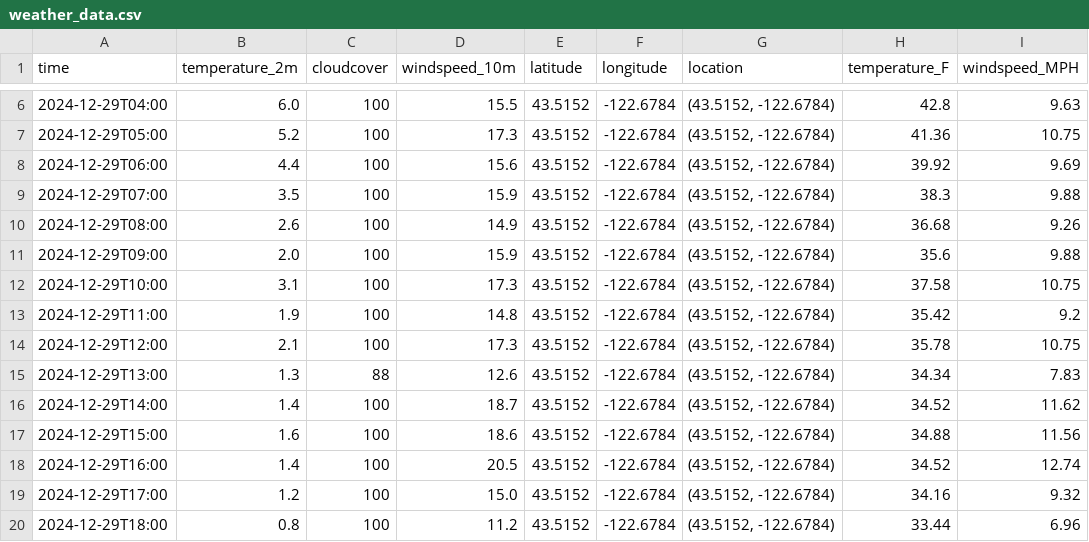
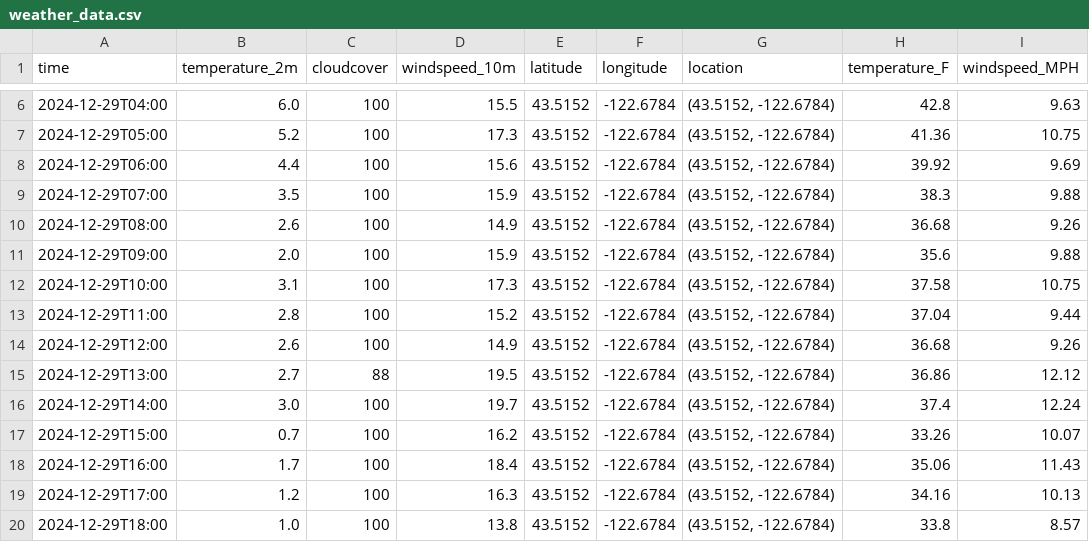
Before and after one commit to pinstripezebra/optirun, a CSV file: Data/weather_data.csv, drawn as a sheet; only a part is shown, gaps mark what is left out; the diff covers the shown part only.

Commit message:
updating kpi with both metric and imperial data

```diff
--- a/Data/weather_data.csv
+++ b/Data/weather_data.csv
@@ -12,9 +12,9 @@ time,temperature_2m,cloudcover,windspeed_10m,latitude,longitude,location,tempera
 2024-12-29T10:00,3.1,100,17.3,43.5152,-122.6784,"(43.5152, -122.6784)",37.58,10.75
-2024-12-29T11:00,1.9,100,14.8,43.5152,-122.6784,"(43.5152, -122.6784)",35.42,9.2
-2024-12-29T12:00,2.1,100,17.3,43.5152,-122.6784,"(43.5152, -122.6784)",35.78,10.75
-2024-12-29T13:00,1.3,88,12.6,43.5152,-122.6784,"(43.5152, -122.6784)",34.34,7.83
-2024-12-29T14:00,1.4,100,18.7,43.5152,-122.6784,"(43.5152, -122.6784)",34.52,11.62
-2024-12-29T15:00,1.6,100,18.6,43.5152,-122.6784,"(43.5152, -122.6784)",34.88,11.56
-2024-12-29T16:00,1.4,100,20.5,43.5152,-122.6784,"(43.5152, -122.6784)",34.52,12.74
-2024-12-29T17:00,1.2,100,15.0,43.5152,-122.6784,"(43.5152, -122.6784)",34.16,9.32
-2024-12-29T18:00,0.8,100,11.2,43.5152,-122.6784,"(43.5152, -122.6784)",33.44,6.96
+2024-12-29T11:00,2.8,100,15.2,43.5152,-122.6784,"(43.5152, -122.6784)",37.04,9.44
+2024-12-29T12:00,2.6,100,14.9,43.5152,-122.6784,"(43.5152, -122.6784)",36.68,9.26
+2024-12-29T13:00,2.7,88,19.5,43.5152,-122.6784,"(43.5152, -122.6784)",36.86,12.12
+2024-12-29T14:00,3.0,100,19.7,43.5152,-122.6784,"(43.5152, -122.6784)",37.4,12.24
+2024-12-29T15:00,0.7,100,16.2,43.5152,-122.6784,"(43.5152, -122.6784)",33.26,10.07
+2024-12-29T16:00,1.7,100,18.4,43.5152,-122.6784,"(43.5152, -122.6784)",35.06,11.43
+2024-12-29T17:00,1.2,100,16.3,43.5152,-122.6784,"(43.5152, -122.6784)",34.16,10.13
+2024-12-29T18:00,1.0,100,13.8,43.5152,-122.6784,"(43.5152, -122.6784)",33.8,8.57
```
Also changed, not shown: 94 edited cells elsewhere in this file, 2 other files.
